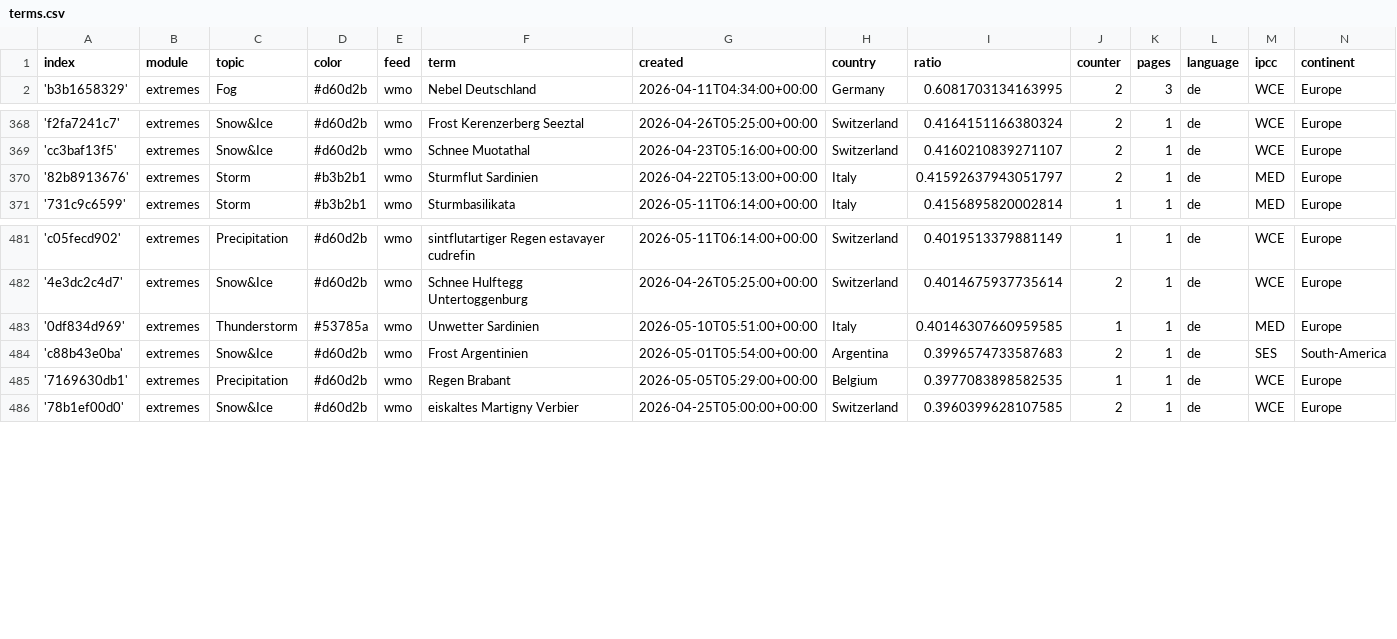
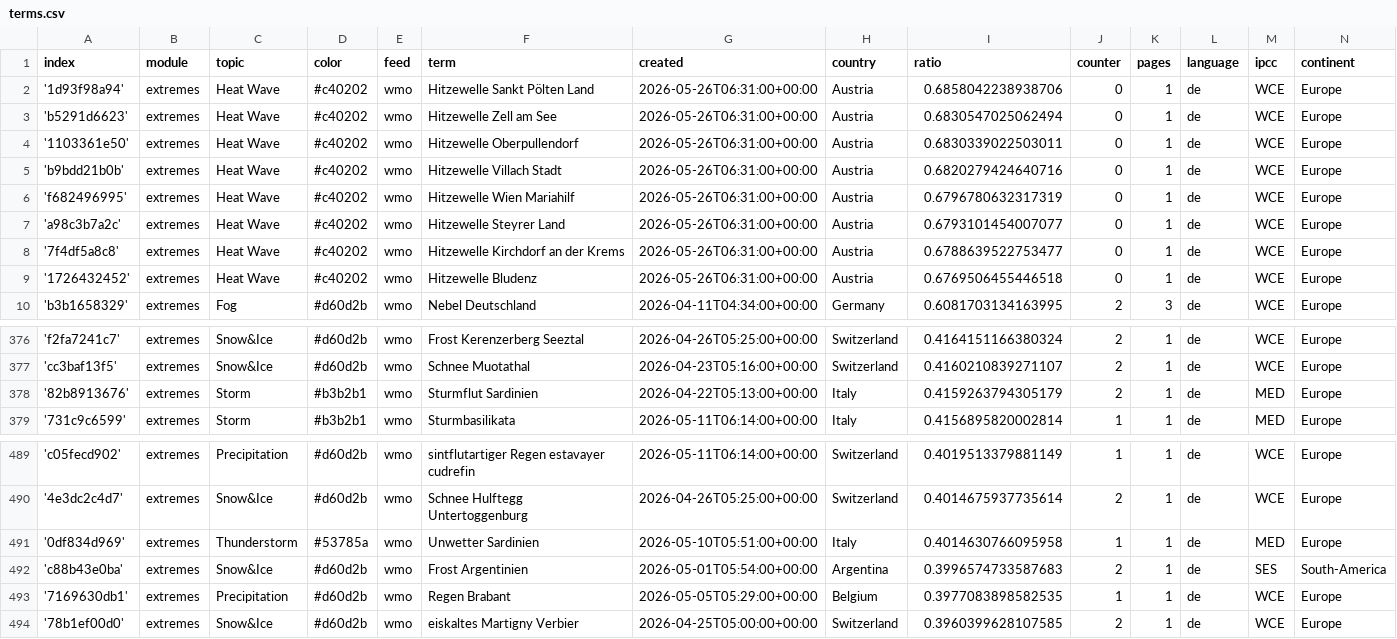
Before and after one commit to pg-ufr-news/germanExtremes, a CSV file: terms.csv, drawn as a sheet; only a part is shown, gaps mark what is left out.

Commit message:
Commit from GitHub Actions (import:0.0)

```diff
--- a/terms.csv
+++ b/terms.csv
@@ -1,2 +1,10 @@
 index,module,topic,color,feed,term,created,country,ratio,counter,pages,language,ipcc,continent
+'1d93f98a94',extremes,Heat Wave,#c40202,wmo,Hitzewelle Sankt Pölten Land,2026-05-26T06:31:00+00:00,Austria,0.6858042238938706,0,1,de,WCE,Europe
+'b5291d6623',extremes,Heat Wave,#c40202,wmo,Hitzewelle Zell am See,2026-05-26T06:31:00+00:00,Austria,0.6830547025062494,0,1,de,WCE,Europe
+'1103361e50',extremes,Heat Wave,#c40202,wmo,Hitzewelle Oberpullendorf,2026-05-26T06:31:00+00:00,Austria,0.6830339022503011,0,1,de,WCE,Europe
+'b9bdd21b0b',extremes,Heat Wave,#c40202,wmo,Hitzewelle Villach Stadt,2026-05-26T06:31:00+00:00,Austria,0.6820279424640716,0,1,de,WCE,Europe
+'f682496995',extremes,Heat Wave,#c40202,wmo,Hitzewelle Wien Mariahilf,2026-05-26T06:31:00+00:00,Austria,0.6796780632317319,0,1,de,WCE,Europe
+'a98c3b7a2c',extremes,Heat Wave,#c40202,wmo,Hitzewelle Steyrer Land,2026-05-26T06:31:00+00:00,Austria,0.6793101454007077,0,1,de,WCE,Europe
+'7f4df5a8c8',extremes,Heat Wave,#c40202,wmo,Hitzewelle Kirchdorf an der Krems,2026-05-26T06:31:00+00:00,Austria,0.6788639522753477,0,1,de,WCE,Europe
+'1726432452',extremes,Heat Wave,#c40202,wmo,Hitzewelle Bludenz,2026-05-26T06:31:00+00:00,Austria,0.6769506455446518,0,1,de,WCE,Europe
 'b3b1658329',extremes,Fog,#d60d2b,wmo,Nebel Deutschland,2026-04-11T04:34:00+00:00,Germany,0.6081703134163995,2,3,de,WCE,Europe
@@ -369,3 +377,3 @@ index,module,topic,color,feed,term,created,country,ratio,counter,pages,language,
 'cc3baf13f5',extremes,Snow&Ice,#d60d2b,wmo,Schnee Muotathal,2026-04-23T05:16:00+00:00,Switzerland,0.4160210839271107,2,1,de,WCE,Europe
-'82b8913676',extremes,Storm,#b3b2b1,wmo,Sturmflut Sardinien,2026-04-22T05:13:00+00:00,Italy,0.41592637943051797,2,1,de,MED,Europe
+'82b8913676',extremes,Storm,#b3b2b1,wmo,Sturmflut Sardinien,2026-04-22T05:13:00+00:00,Italy,0.4159263794305179,2,1,de,MED,Europe
 '731c9c6599',extremes,Storm,#b3b2b1,wmo,Sturmbasilikata,2026-05-11T06:14:00+00:00,Italy,0.4156895820002814,1,1,de,MED,Europe
@@ -482,3 +490,3 @@ index,module,topic,color,feed,term,created,country,ratio,counter,pages,language,
 '4e3dc2c4d7',extremes,Snow&Ice,#d60d2b,wmo,Schnee Hulftegg Untertoggenburg,2026-04-26T05:25:00+00:00,Switzerland,0.4014675937735614,2,1,de,WCE,Europe
-'0df834d969',extremes,Thunderstorm,#53785a,wmo,Unwetter Sardinien,2026-05-10T05:51:00+00:00,Italy,0.40146307660959585,1,1,de,MED,Europe
+'0df834d969',extremes,Thunderstorm,#53785a,wmo,Unwetter Sardinien,2026-05-10T05:51:00+00:00,Italy,0.4014630766095958,1,1,de,MED,Europe
 'c88b43e0ba',extremes,Snow&Ice,#d60d2b,wmo,Frost Argentinien,2026-05-01T05:54:00+00:00,Argentina,0.3996574733587683,2,1,de,SES,South-America
```
